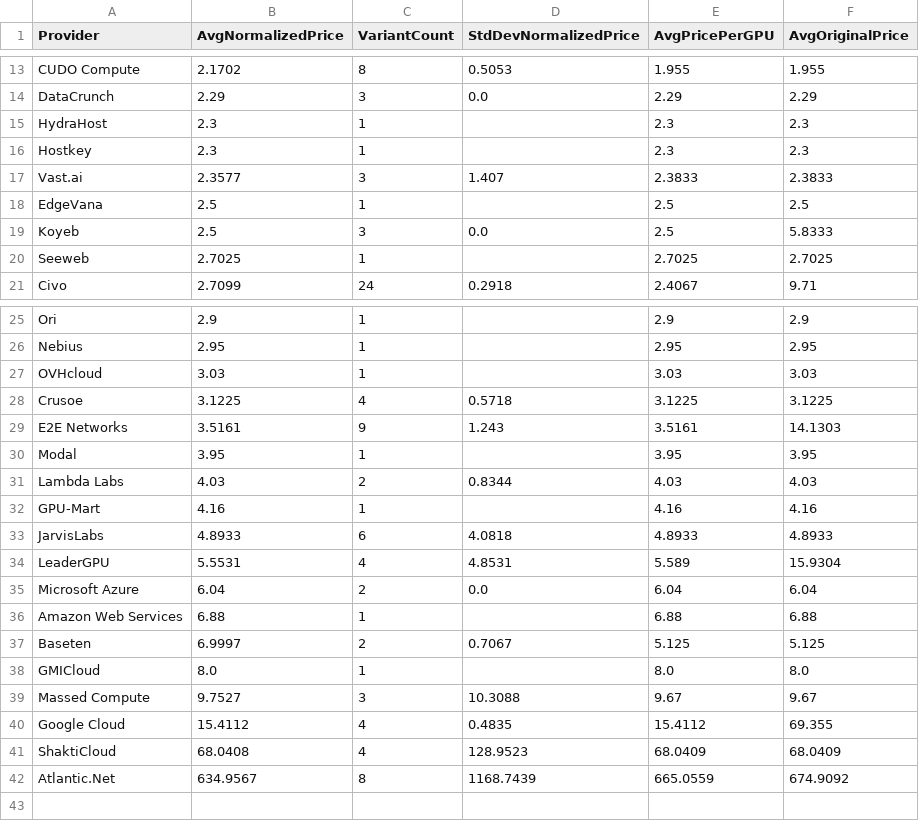
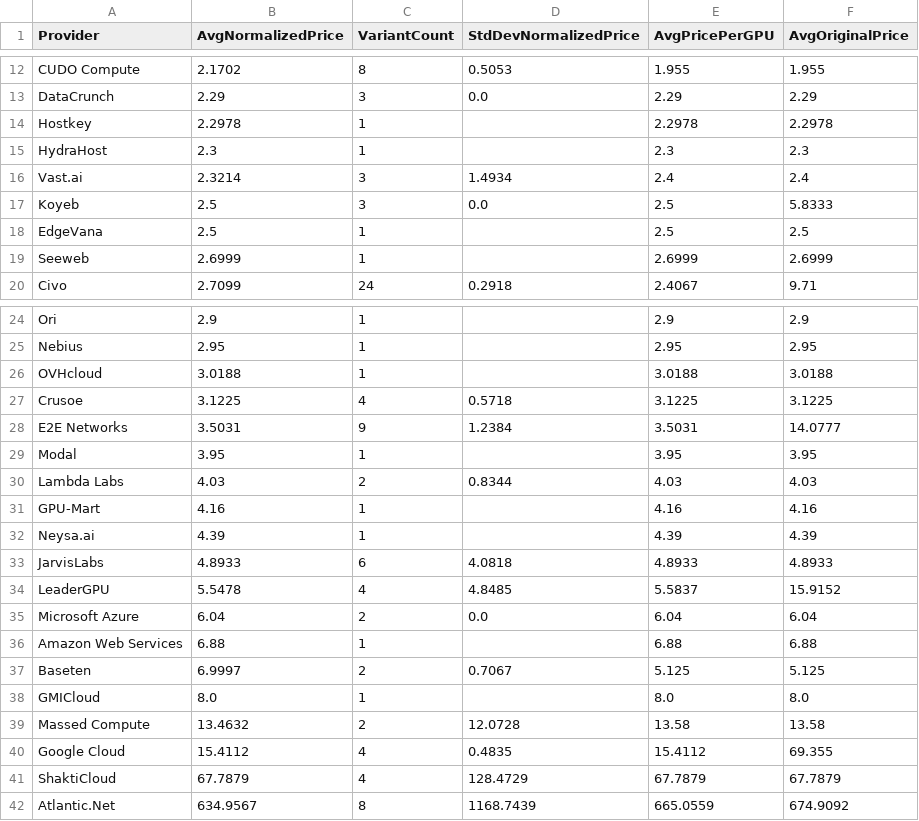
Before and after one commit to 0x0shephard/bot, a CSV file: provider_averages.csv, drawn as a sheet; only a part is shown, gaps mark what is left out; the diff covers the shown part only.

```diff
--- a/provider_averages.csv
+++ b/provider_averages.csv
@@ -14,8 +13,8 @@ CUDO Compute,2.1702,8,0.5053,1.955,1.955
 DataCrunch,2.29,3,0.0,2.29,2.29
+Hostkey,2.2978,1,,2.2978,2.2978
 HydraHost,2.3,1,,2.3,2.3
-Hostkey,2.3,1,,2.3,2.3
-Vast.ai,2.3577,3,1.407,2.3833,2.3833
+Vast.ai,2.3214,3,1.4934,2.4,2.4
+Koyeb,2.5,3,0.0,2.5,5.8333
 EdgeVana,2.5,1,,2.5,2.5
-Koyeb,2.5,3,0.0,2.5,5.8333
-Seeweb,2.7025,1,,2.7025,2.7025
+Seeweb,2.6999,1,,2.6999,2.6999
 Civo,2.7099,24,0.2918,2.4067,9.71
@@ -26,5 +25,5 @@ Ori,2.9,1,,2.9,2.9
 Nebius,2.95,1,,2.95,2.95
-OVHcloud,3.03,1,,3.03,3.03
+OVHcloud,3.0188,1,,3.0188,3.0188
 Crusoe,3.1225,4,0.5718,3.1225,3.1225
-E2E Networks,3.5161,9,1.243,3.5161,14.1303
+E2E Networks,3.5031,9,1.2384,3.5031,14.0777
 Modal,3.95,1,,3.95,3.95
@@ -32,4 +31,5 @@ Lambda Labs,4.03,2,0.8344,4.03,4.03
 GPU-Mart,4.16,1,,4.16,4.16
+Neysa.ai,4.39,1,,4.39,4.39
 JarvisLabs,4.8933,6,4.0818,4.8933,4.8933
-LeaderGPU,5.5531,4,4.8531,5.589,15.9304
+LeaderGPU,5.5478,4,4.8485,5.5837,15.9152
 Microsoft Azure,6.04,2,0.0,6.04,6.04
@@ -38,5 +38,5 @@ Baseten,6.9997,2,0.7067,5.125,5.125
 GMICloud,8.0,1,,8.0,8.0
-Massed Compute,9.7527,3,10.3088,9.67,9.67
+Massed Compute,13.4632,2,12.0728,13.58,13.58
 Google Cloud,15.4112,4,0.4835,15.4112,69.355
-ShaktiCloud,68.0408,4,128.9523,68.0409,68.0409
+ShaktiCloud,67.7879,4,128.4729,67.7879,67.7879
 Atlantic.Net,634.9567,8,1168.7439,665.0559,674.9092
```
Also changed, not shown: 1 removed row and 6 edited cells elsewhere in this file, gpu_index_history.csv, gpu_prices_normalized.csv, 14 other files.
